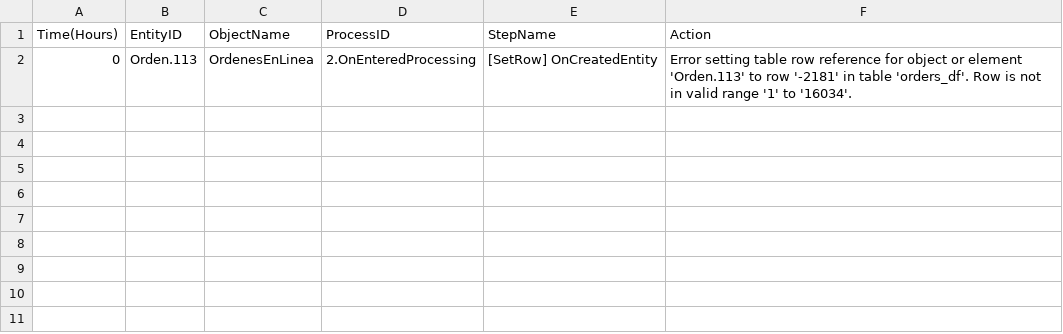
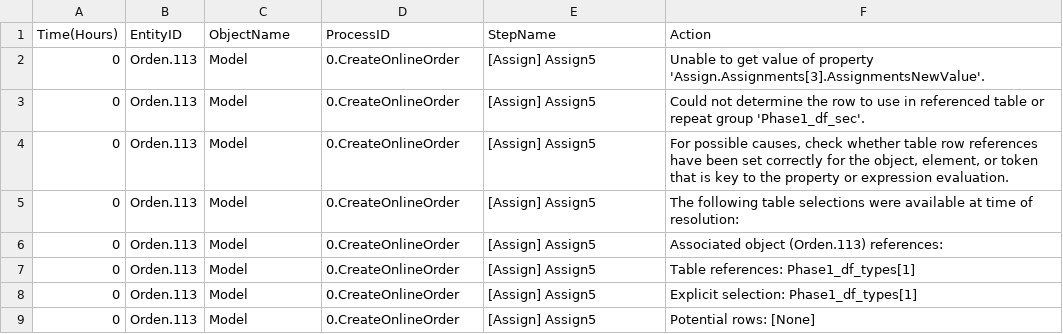
Before and after one commit to alexmaest/MYS2_Proyecto_G1, a CSV file: Fase2/[MYS2]Proyecto2_G1_Model_trace.csv, drawn as a sheet.

Commit message:
Updated multiple validations
-Added all validations to main model
-Updated phase 2 Pyhton code

```diff
--- a/Fase2/[MYS2]Proyecto2_G1_Model_trace.csv
+++ b/Fase2/[MYS2]Proyecto2_G1_Model_trace.csv
@@ -1,2 +1,9 @@
 Time(Hours);EntityID;ObjectName;ProcessID;StepName;Action
-0;Orden.113;OrdenesEnLinea;2.OnEnteredProcessing;[SetRow] OnCreatedEntity;Error setting table row reference for object or element 'Orden.113' to row '-2181' in table 'orders_df'. Row is not in valid range '1' to '16034'.
+0;Orden.113;Model;0.CreateOnlineOrder;[Assign] Assign5;Unable to get value of property 'Assign.Assignments[3].AssignmentsNewValue'.
+0;Orden.113;Model;0.CreateOnlineOrder;[Assign] Assign5;Could not determine the row to use in referenced table or repeat group 'Phase1_df_sec'.
+0;Orden.113;Model;0.CreateOnlineOrder;[Assign] Assign5;For possible causes, check whether table row references have been set correctly for the object, element, or token that is key to the property or expression evaluation.
+0;Orden.113;Model;0.CreateOnlineOrder;[Assign] Assign5;The following table selections were available at time of resolution:
+0;Orden.113;Model;0.CreateOnlineOrder;[Assign] Assign5;  Associated object (Orden.113) references:
+0;Orden.113;Model;0.CreateOnlineOrder;[Assign] Assign5;   Table references: Phase1_df_types[1]
+0;Orden.113;Model;0.CreateOnlineOrder;[Assign] Assign5;   Explicit selection: Phase1_df_types[1]
+0;Orden.113;Model;0.CreateOnlineOrder;[Assign] Assign5;   Potential rows: [None]
```
Also changed, not shown: 3 other files.
